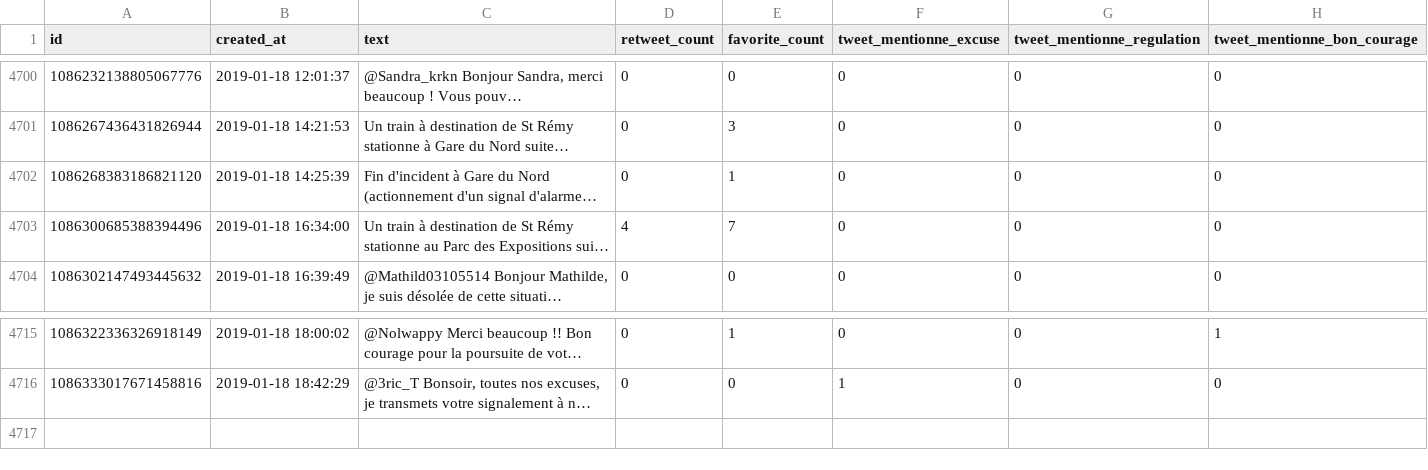
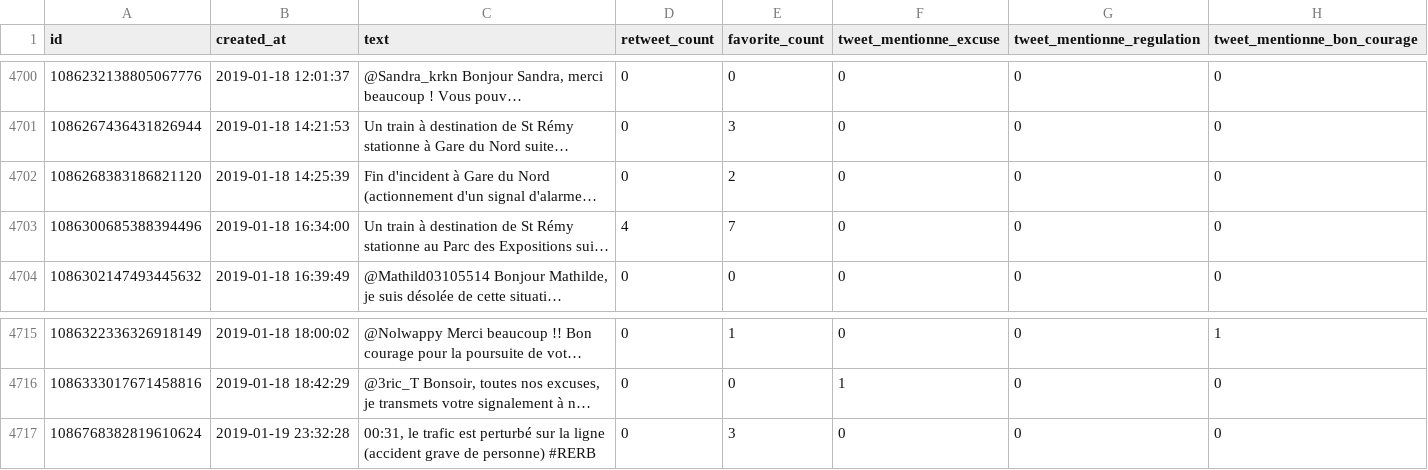
Before and after one commit to AntoineAugusti/tweets-rerb, a CSV file: tweets.csv, drawn as a sheet; only a part is shown, gaps mark what is left out; long unchanged cells end in …; the diff names each change by its address in the sheet, - before the commit and + after, or states it on an @@ line.

Commit message:
New tweets at 2019-01-20T00:03:35Z [skip ci]

```diff
--- a/tweets.csv
+++ b/tweets.csv
-E4702 (favorite_count): 1
+E4702 (favorite_count): 2
+row 4717: 1086768382819610624 | 2019-01-19 23:32:28 | 00:31, le trafic est perturbé sur la ligne (accident grave de personne) #RERB | 0 | 3 | 0 | 0 | 0
```
